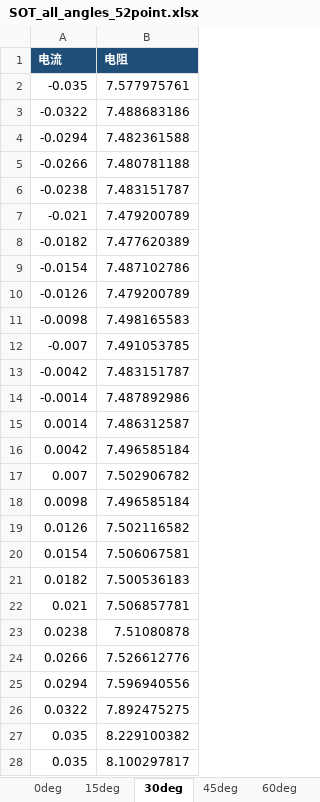
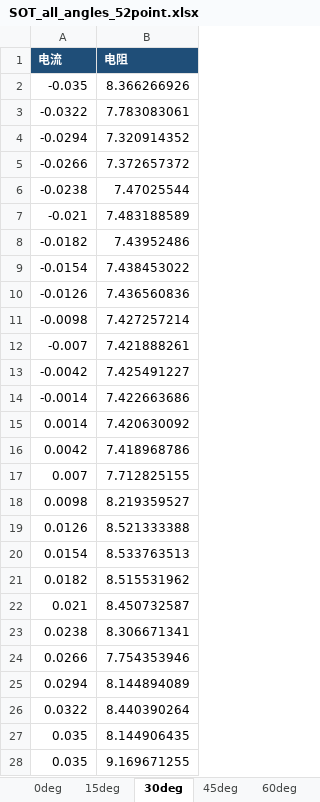
Before and after one commit to zbw1263410059/codex-project, an Excel workbook: SOT_results/SOT_all_angles_52point.xlsx, sheet 30deg, drawn as a sheet; only a part is shown; values as stored, in another font and other column widths than the file's, no borders; the diff covers the shown part only; the diff names each change by its address in the sheet, - before the commit and + after, or states it on an @@ line.

```diff
--- a/SOT_results/SOT_all_angles_52point.xlsx (sheet 30deg)
+++ b/SOT_results/SOT_all_angles_52point.xlsx (sheet 30deg)
-B2 (电阻): 7.577975761
+B2 (电阻): 8.366266926
-B3 (电阻): 7.488683186
+B3 (电阻): 7.783083061
-B4 (电阻): 7.482361588
+B4 (电阻): 7.320914352
-B5 (电阻): 7.480781188
+B5 (电阻): 7.372657372
-B6 (电阻): 7.483151787
+B6 (电阻): 7.47025544
-B7 (电阻): 7.479200789
+B7 (电阻): 7.483188589
-B8 (电阻): 7.477620389
+B8 (电阻): 7.43952486
-B9 (电阻): 7.487102786
+B9 (电阻): 7.438453022
-B10 (电阻): 7.479200789
+B10 (电阻): 7.436560836
-B11 (电阻): 7.498165583
+B11 (电阻): 7.427257214
-B12 (电阻): 7.491053785
+B12 (电阻): 7.421888261
-B13 (电阻): 7.483151787
+B13 (电阻): 7.425491227
-B14 (电阻): 7.487892986
+B14 (电阻): 7.422663686
-B15 (电阻): 7.486312587
+B15 (电阻): 7.420630092
-B16 (电阻): 7.496585184
+B16 (电阻): 7.418968786
-B17 (电阻): 7.502906782
+B17 (电阻): 7.712825155
-B18 (电阻): 7.496585184
+B18 (电阻): 8.219359527
-B19 (电阻): 7.502116582
+B19 (电阻): 8.521333388
-B20 (电阻): 7.506067581
+B20 (电阻): 8.533763513
-B21 (电阻): 7.500536183
+B21 (电阻): 8.515531962
-B22 (电阻): 7.506857781
+B22 (电阻): 8.450732587
-B23 (电阻): 7.51080878
+B23 (电阻): 8.306671341
-B24 (电阻): 7.526612776
+B24 (电阻): 7.754353946
-B25 (电阻): 7.596940556
+B25 (电阻): 8.144894089
-B26 (电阻): 7.892475275
+B26 (电阻): 8.440390264
-B27 (电阻): 8.229100382
+B27 (电阻): 8.144906435
-B28 (电阻): 8.100297817
+B28 (电阻): 9.169671255
```
Also changed, not shown: 25 edited cells elsewhere in this sheet, sheet 15deg, sheet 0deg, sheet 45deg, sheet 60deg, sheet manifest, SOT_results/SOT_0deg.xlsx, SOT_results/SOT_15deg.xlsx, 14 other files.
